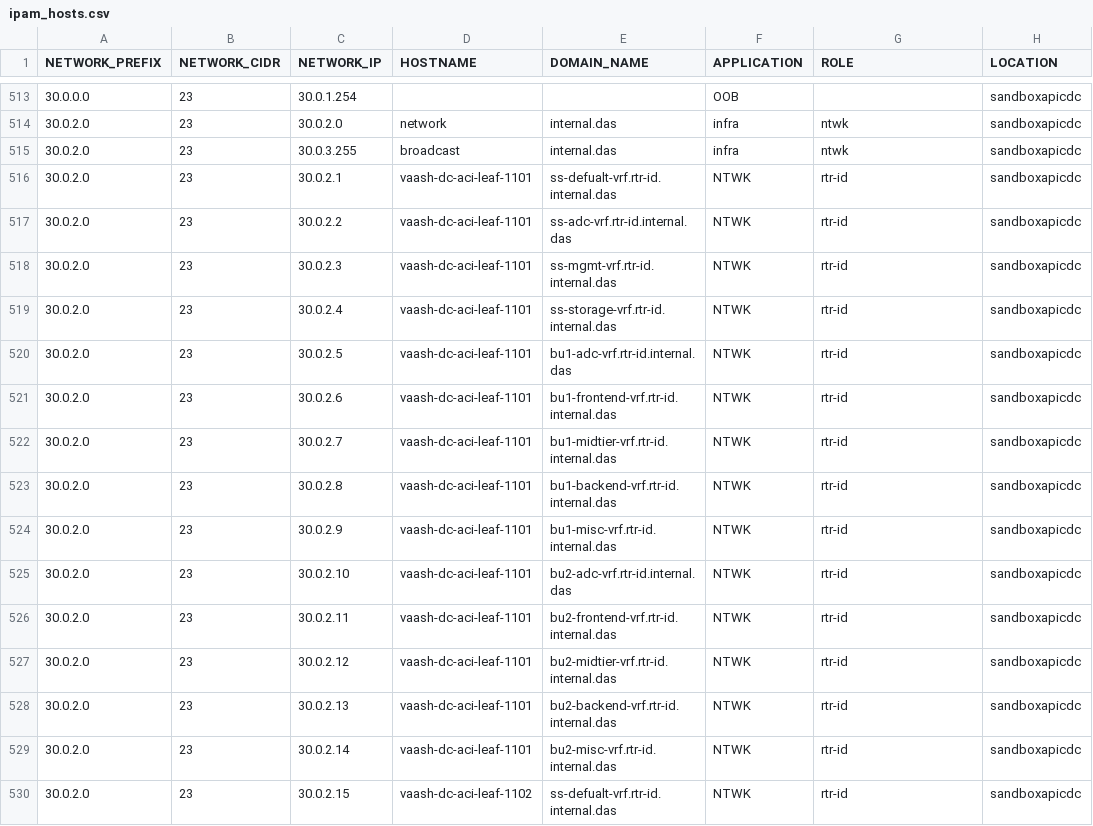
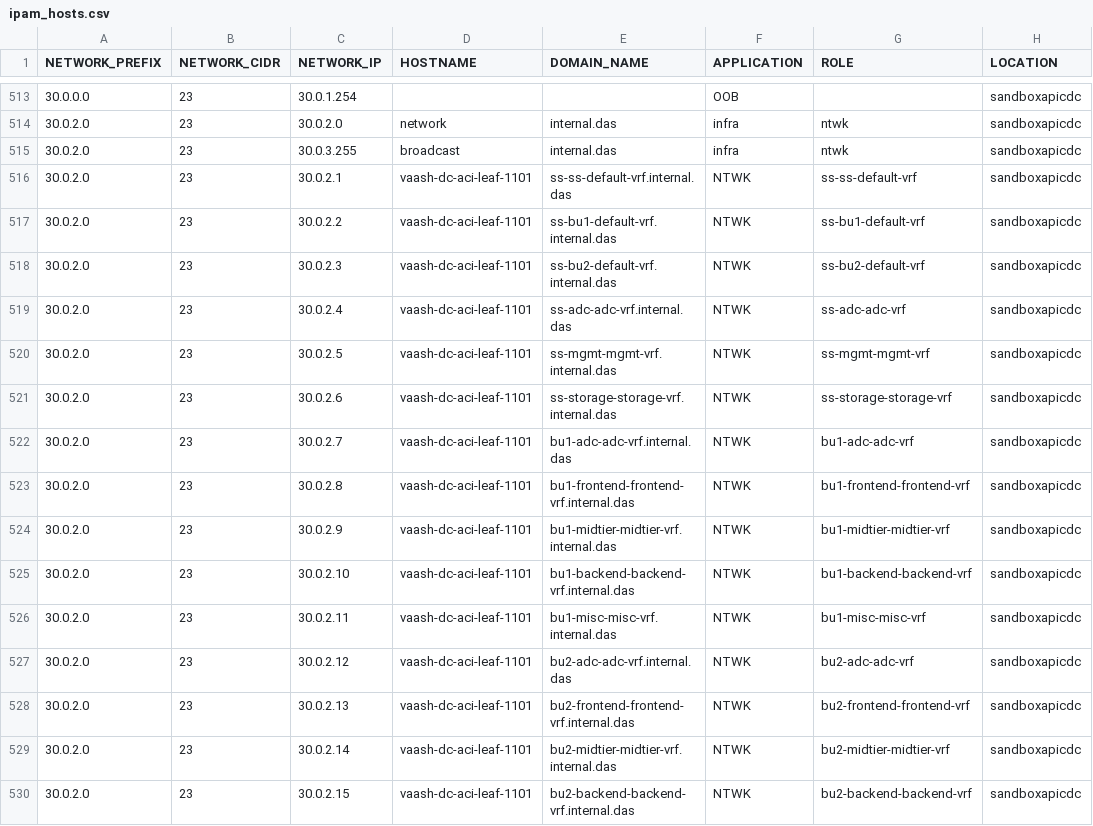
Before and after one commit to trevorpatch73/cisco-aci-terraform2, a CSV file: data/ipam_hosts.csv, drawn as a sheet; only a part is shown, gaps mark what is left out; the diff covers the shown part only; the diff names each change by its address in the sheet, - before the commit and + after, or states it on an @@ line.

```diff
--- a/data/ipam_hosts.csv
+++ b/data/ipam_hosts.csv
-E516 (DOMAIN_NAME): ss-defualt-vrf.rtr-id.internal.das
+E516 (DOMAIN_NAME): ss-ss-default-vrf.internal.das
-G516 (ROLE): rtr-id
+G516 (ROLE): ss-ss-default-vrf
-E517 (DOMAIN_NAME): ss-adc-vrf.rtr-id.internal.das
+E517 (DOMAIN_NAME): ss-bu1-default-vrf.internal.das
-G517 (ROLE): rtr-id
+G517 (ROLE): ss-bu1-default-vrf
-E518 (DOMAIN_NAME): ss-mgmt-vrf.rtr-id.internal.das
+E518 (DOMAIN_NAME): ss-bu2-default-vrf.internal.das
-G518 (ROLE): rtr-id
+G518 (ROLE): ss-bu2-default-vrf
-E519 (DOMAIN_NAME): ss-storage-vrf.rtr-id.internal.das
+E519 (DOMAIN_NAME): ss-adc-adc-vrf.internal.das
-G519 (ROLE): rtr-id
+G519 (ROLE): ss-adc-adc-vrf
-E520 (DOMAIN_NAME): bu1-adc-vrf.rtr-id.internal.das
+E520 (DOMAIN_NAME): ss-mgmt-mgmt-vrf.internal.das
-G520 (ROLE): rtr-id
+G520 (ROLE): ss-mgmt-mgmt-vrf
-E521 (DOMAIN_NAME): bu1-frontend-vrf.rtr-id.internal.das
+E521 (DOMAIN_NAME): ss-storage-storage-vrf.internal.das
-G521 (ROLE): rtr-id
+G521 (ROLE): ss-storage-storage-vrf
-E522 (DOMAIN_NAME): bu1-midtier-vrf.rtr-id.internal.das
+E522 (DOMAIN_NAME): bu1-adc-adc-vrf.internal.das
-G522 (ROLE): rtr-id
+G522 (ROLE): bu1-adc-adc-vrf
-E523 (DOMAIN_NAME): bu1-backend-vrf.rtr-id.internal.das
+E523 (DOMAIN_NAME): bu1-frontend-frontend-vrf.internal.das
-G523 (ROLE): rtr-id
+G523 (ROLE): bu1-frontend-frontend-vrf
-E524 (DOMAIN_NAME): bu1-misc-vrf.rtr-id.internal.das
+E524 (DOMAIN_NAME): bu1-midtier-midtier-vrf.internal.das
-G524 (ROLE): rtr-id
+G524 (ROLE): bu1-midtier-midtier-vrf
-E525 (DOMAIN_NAME): bu2-adc-vrf.rtr-id.internal.das
+E525 (DOMAIN_NAME): bu1-backend-backend-vrf.internal.das
-G525 (ROLE): rtr-id
+G525 (ROLE): bu1-backend-backend-vrf
-E526 (DOMAIN_NAME): bu2-frontend-vrf.rtr-id.internal.das
+E526 (DOMAIN_NAME): bu1-misc-misc-vrf.internal.das
-G526 (ROLE): rtr-id
+G526 (ROLE): bu1-misc-misc-vrf
-E527 (DOMAIN_NAME): bu2-midtier-vrf.rtr-id.internal.das
+E527 (DOMAIN_NAME): bu2-adc-adc-vrf.internal.das
-G527 (ROLE): rtr-id
+G527 (ROLE): bu2-adc-adc-vrf
-E528 (DOMAIN_NAME): bu2-backend-vrf.rtr-id.internal.das
+E528 (DOMAIN_NAME): bu2-frontend-frontend-vrf.internal.das
-G528 (ROLE): rtr-id
+G528 (ROLE): bu2-frontend-frontend-vrf
-E529 (DOMAIN_NAME): bu2-misc-vrf.rtr-id.internal.das
+E529 (DOMAIN_NAME): bu2-midtier-midtier-vrf.internal.das
-G529 (ROLE): rtr-id
+G529 (ROLE): bu2-midtier-midtier-vrf
-D530 (HOSTNAME): vaash-dc-aci-leaf-1102
+D530 (HOSTNAME): vaash-dc-aci-leaf-1101
-E530 (DOMAIN_NAME): ss-defualt-vrf.rtr-id.internal.das
+E530 (DOMAIN_NAME): bu2-backend-backend-vrf.internal.das
-G530 (ROLE): rtr-id
+G530 (ROLE): bu2-backend-backend-vrf
```
Also changed, not shown: 39 edited cells elsewhere in this file, data/aci_logical_node_to_fabric_node.csv.
